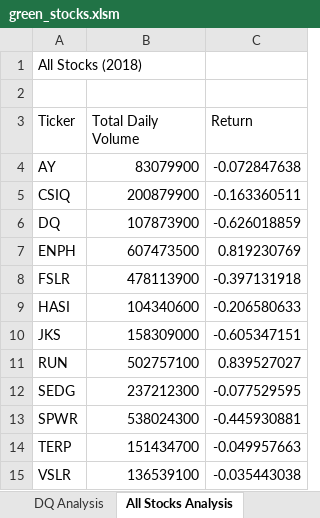
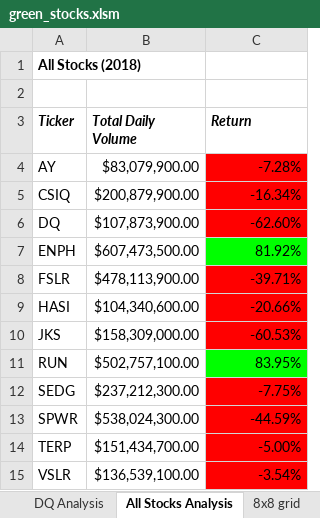
Before and after one commit to cmanwaring/stock-analysis, an Excel workbook: green_stocks.xlsm, sheet All Stocks Analysis, drawn as a sheet; values as stored, in another font and other column widths than the file's, no borders; the diff names each change by its address in the sheet, - before the commit and + after, or states it on an @@ line.

Commit message:
Updating Workbook
Completed conditional formatting. 8x8 checkerboard is incomplete.

```diff
--- a/green_stocks.xlsm (sheet All Stocks Analysis)
+++ b/green_stocks.xlsm (sheet All Stocks Analysis)
+sheet tab: 8x8 grid
-A1 bold: off
+A1 bold: on
@@ A3:C3 bold: off → on, italic: off → on @@
-B4 (Total Daily Volume): 83079900
+B4 (Total Daily Volume): $83,079,900.00
-C4 (Return): -0.072847638
+C4 (Return): -7.28%
-C4:C6 fill: none
+C4:C6 fill: #FF0000
-B5 (Total Daily Volume): 200879900
+B5 (Total Daily Volume): $200,879,900.00
-C5 (Return): -0.163360511
+C5 (Return): -16.34%
-B6 (Total Daily Volume): 107873900
+B6 (Total Daily Volume): $107,873,900.00
-C6 (Return): -0.626018859
+C6 (Return): -62.60%
-B7 (Total Daily Volume): 607473500
+B7 (Total Daily Volume): $607,473,500.00
-C7 (Return): 0.819230769
+C7 (Return): 81.92%
-C7 fill: none
+C7 fill: #00FF00
-B8 (Total Daily Volume): 478113900
+B8 (Total Daily Volume): $478,113,900.00
-C8 (Return): -0.397131918
+C8 (Return): -39.71%
-C8:C10 fill: none
+C8:C10 fill: #FF0000
-B9 (Total Daily Volume): 104340600
+B9 (Total Daily Volume): $104,340,600.00
-C9 (Return): -0.206580633
+C9 (Return): -20.66%
-B10 (Total Daily Volume): 158309000
+B10 (Total Daily Volume): $158,309,000.00
-C10 (Return): -0.605347151
+C10 (Return): -60.53%
-B11 (Total Daily Volume): 502757100
+B11 (Total Daily Volume): $502,757,100.00
-C11 (Return): 0.839527027
+C11 (Return): 83.95%
-C11 fill: none
+C11 fill: #00FF00
-B12 (Total Daily Volume): 237212300
+B12 (Total Daily Volume): $237,212,300.00
-C12 (Return): -0.077529595
+C12 (Return): -7.75%
-C12:C15 fill: none
+C12:C15 fill: #FF0000
-B13 (Total Daily Volume): 538024300
+B13 (Total Daily Volume): $538,024,300.00
-C13 (Return): -0.445930881
+C13 (Return): -44.59%
-B14 (Total Daily Volume): 151434700
+B14 (Total Daily Volume): $151,434,700.00
-C14 (Return): -0.049957663
+C14 (Return): -5.00%
-B15 (Total Daily Volume): 136539100
+B15 (Total Daily Volume): $136,539,100.00
-C15 (Return): -0.035443038
+C15 (Return): -3.54%
```
